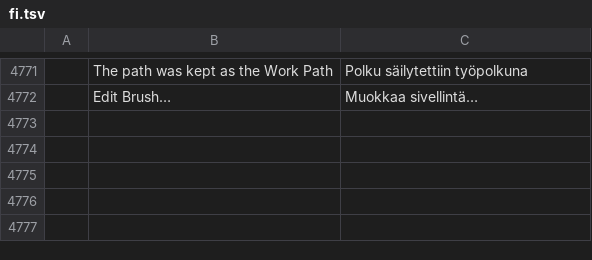
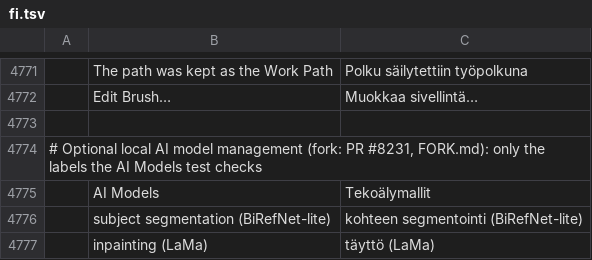
Before and after one commit to techneissa/photocraft, a TSV file: crates/ui-egui/src/i18n/fi.tsv, drawn as a sheet; only a part is shown, gaps mark what is left out; the diff names each change by its address in the sheet, - before the commit and + after, or states it on an @@ line.

```diff
--- a/crates/ui-egui/src/i18n/fi.tsv
+++ b/crates/ui-egui/src/i18n/fi.tsv
+row 4773: (empty)
+row 4774: # Optional local AI model management (fork: PR #8231, FORK.md): only the labels the AI Models test checks
+row 4775:  | AI Models | Tekoälymallit
+row 4776:  | subject segmentation (BiRefNet-lite) | kohteen segmentointi (BiRefNet-lite)
+row 4777:  | inpainting (LaMa) | täyttö (LaMa)
```
Also changed, not shown: crates/ui-egui/src/i18n/da.tsv, crates/ui-egui/src/i18n/nb.tsv, 21 other files.
